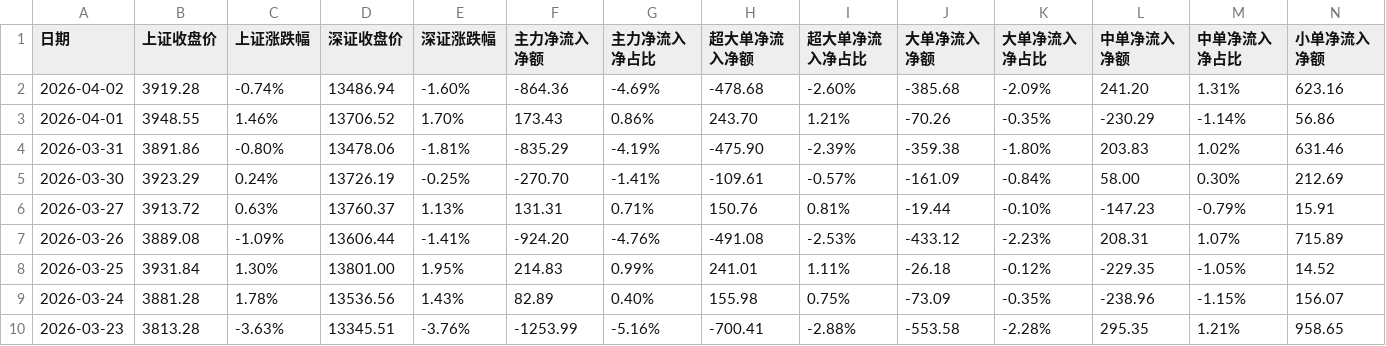
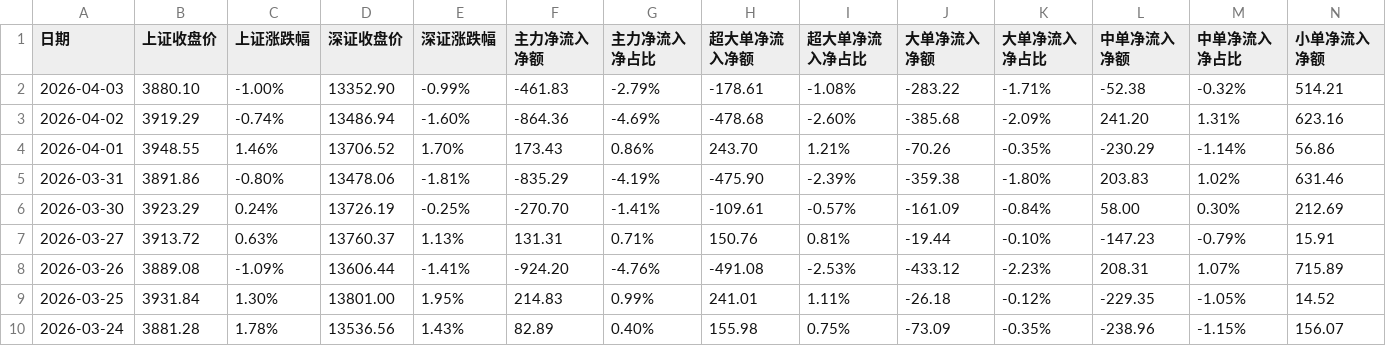
Before and after one commit to oosaka4649/showstocksT, a CSV file: cvs_search_app/data/dpzjlx.csv, drawn as a sheet; only a part is shown; the shorter side is filled out with more unchanged rows; addresses are those after the commit; rows hold the shown columns only; the diff names each change by its address in the sheet, - before the commit and + after, or states it on an @@ line.

Commit message:
data

```diff
--- a/cvs_search_app/data/dpzjlx.csv
+++ b/cvs_search_app/data/dpzjlx.csv
+row 2: 2026-04-03 | 3880.10 | -1.00% | 13352.90 | -0.99% | -461.83 | -2.79% | -178.61 | -1.08% | -283.22 | -1.71% | -52.38 | -0.32% | 514.21
-B3 (上证收盘价): 3919.28
+B3 (上证收盘价): 3919.29
```
Also changed, not shown: cvs_search_app/data/rzrq.csv.
